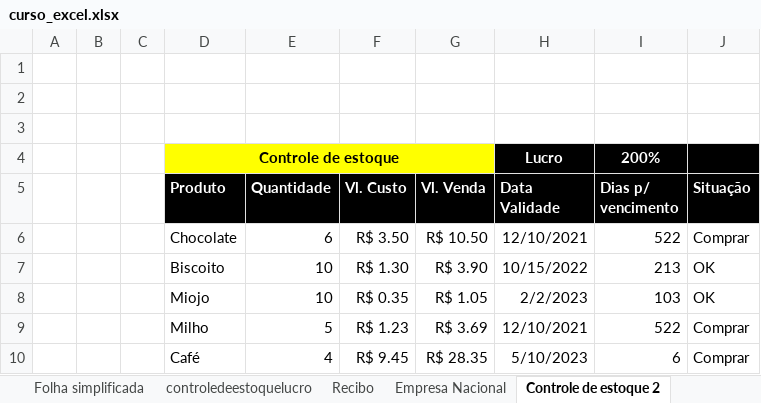
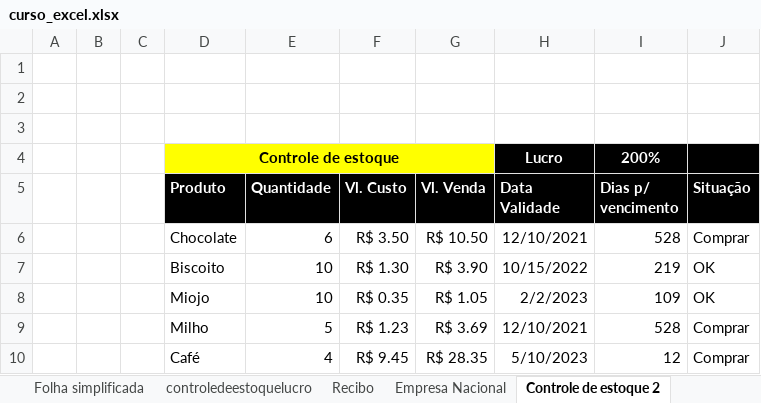
Before and after one commit to Was01/Excel, an Excel workbook: curso_excel.xlsx, sheet Controle de estoque 2, drawn as a sheet; values as stored, in another font and other column widths than the file's, no borders; conditional formats not drawn; the diff names each change by its address in the sheet, - before the commit and + after, or states it on an @@ line.

```diff
--- a/curso_excel.xlsx (sheet Controle de estoque 2)
+++ b/curso_excel.xlsx (sheet Controle de estoque 2)
-I6 (Dias p/ vencimento): 522
+I6 (Dias p/ vencimento): 528
-I7 (Dias p/ vencimento): 213
+I7 (Dias p/ vencimento): 219
-I8 (Dias p/ vencimento): 103
+I8 (Dias p/ vencimento): 109
-I9 (Dias p/ vencimento): 522
+I9 (Dias p/ vencimento): 528
-I10 (Dias p/ vencimento): 6
+I10 (Dias p/ vencimento): 12
```
Also changed, not shown: sheet Relatório de vendas, sheet Recibo.
